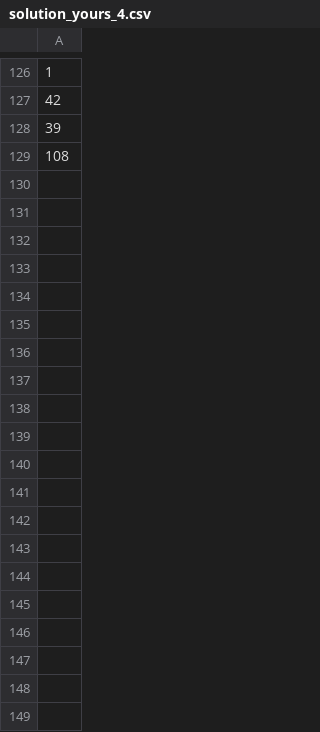
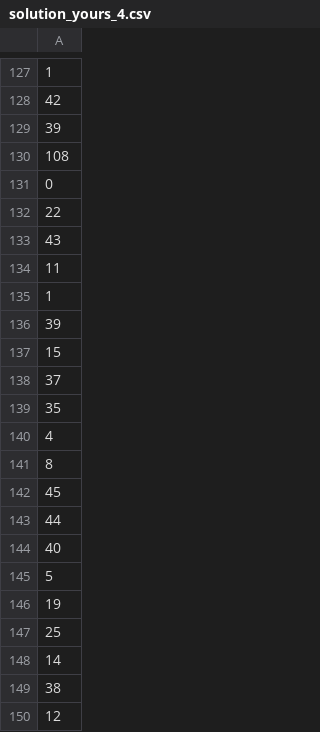
Before and after one commit to chojuku/google-2015-step-tsp, a CSV file: solution_yours_4.csv, drawn as a sheet; only a part is shown, gaps mark what is left out; the diff covers the shown part only; the diff names each change by its address in the sheet, - before the commit and + after, or states it on an @@ line.

```diff
--- a/solution_yours_4.csv
+++ b/solution_yours_4.csv
+row 131: 0
+row 132: 22
+row 133: 43
+row 134: 11
+row 135: 1
+row 136: 39
+row 137: 15
+row 138: 37
+row 139: 35
+row 140: 4
+row 141: 8
+row 142: 45
+row 143: 44
+row 144: 40
+row 145: 5
+row 146: 19
+row 147: 25
+row 148: 14
+row 149: 38
+row 150: 12
```
Also changed, not shown: 171 added rows elsewhere in this file, solution_yours_5.csv, 11 other files.
